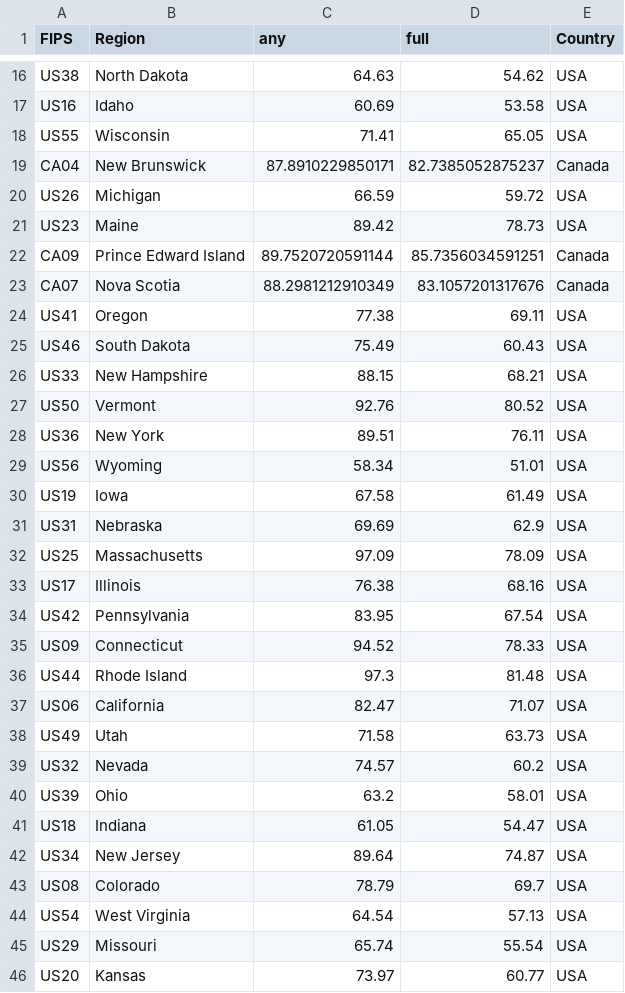
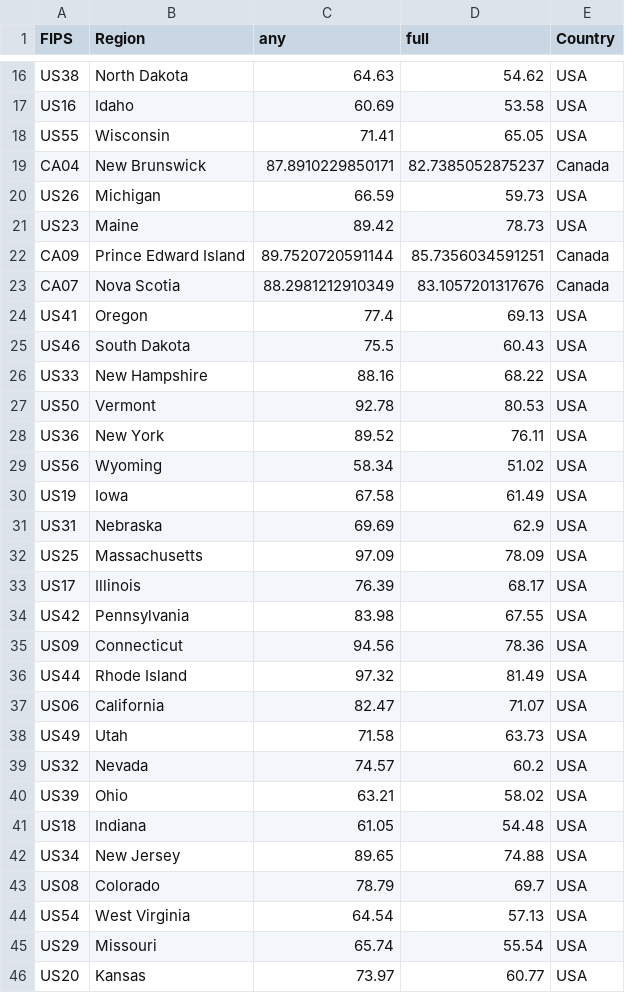
Before and after one commit to trevortombe/covidgraphs, a CSV file: Files/MapData.csv, drawn as a sheet; only a part is shown, gaps mark what is left out; the diff covers the shown part only.

```diff
--- a/Files/MapData.csv
+++ b/Files/MapData.csv
@@ -19,3 +19,3 @@
 "CA04","New Brunswick",87.8910229850171,82.7385052875237,"Canada"
-"US26","Michigan",66.59,59.72,"USA"
+"US26","Michigan",66.59,59.73,"USA"
 "US23","Maine",89.42,78.73,"USA"
@@ -23,8 +23,8 @@
 "CA07","Nova Scotia",88.2981212910349,83.1057201317676,"Canada"
-"US41","Oregon",77.38,69.11,"USA"
-"US46","South Dakota",75.49,60.43,"USA"
-"US33","New Hampshire",88.15,68.21,"USA"
-"US50","Vermont",92.76,80.52,"USA"
-"US36","New York",89.51,76.11,"USA"
-"US56","Wyoming",58.34,51.01,"USA"
+"US41","Oregon",77.4,69.13,"USA"
+"US46","South Dakota",75.5,60.43,"USA"
+"US33","New Hampshire",88.16,68.22,"USA"
+"US50","Vermont",92.78,80.53,"USA"
+"US36","New York",89.52,76.11,"USA"
+"US56","Wyoming",58.34,51.02,"USA"
 "US19","Iowa",67.58,61.49,"USA"
@@ -32,6 +32,6 @@
 "US25","Massachusetts",97.09,78.09,"USA"
-"US17","Illinois",76.38,68.16,"USA"
-"US42","Pennsylvania",83.95,67.54,"USA"
-"US09","Connecticut",94.52,78.33,"USA"
-"US44","Rhode Island",97.3,81.48,"USA"
+"US17","Illinois",76.39,68.17,"USA"
+"US42","Pennsylvania",83.98,67.55,"USA"
+"US09","Connecticut",94.56,78.36,"USA"
+"US44","Rhode Island",97.32,81.49,"USA"
 "US06","California",82.47,71.07,"USA"
@@ -39,5 +39,5 @@
 "US32","Nevada",74.57,60.2,"USA"
-"US39","Ohio",63.2,58.01,"USA"
-"US18","Indiana",61.05,54.47,"USA"
-"US34","New Jersey",89.64,74.87,"USA"
+"US39","Ohio",63.21,58.02,"USA"
+"US18","Indiana",61.05,54.48,"USA"
+"US34","New Jersey",89.65,74.88,"USA"
 "US08","Colorado",78.79,69.7,"USA"
```
Also changed, not shown: 21 edited cells elsewhere in this file, 43 other files.
